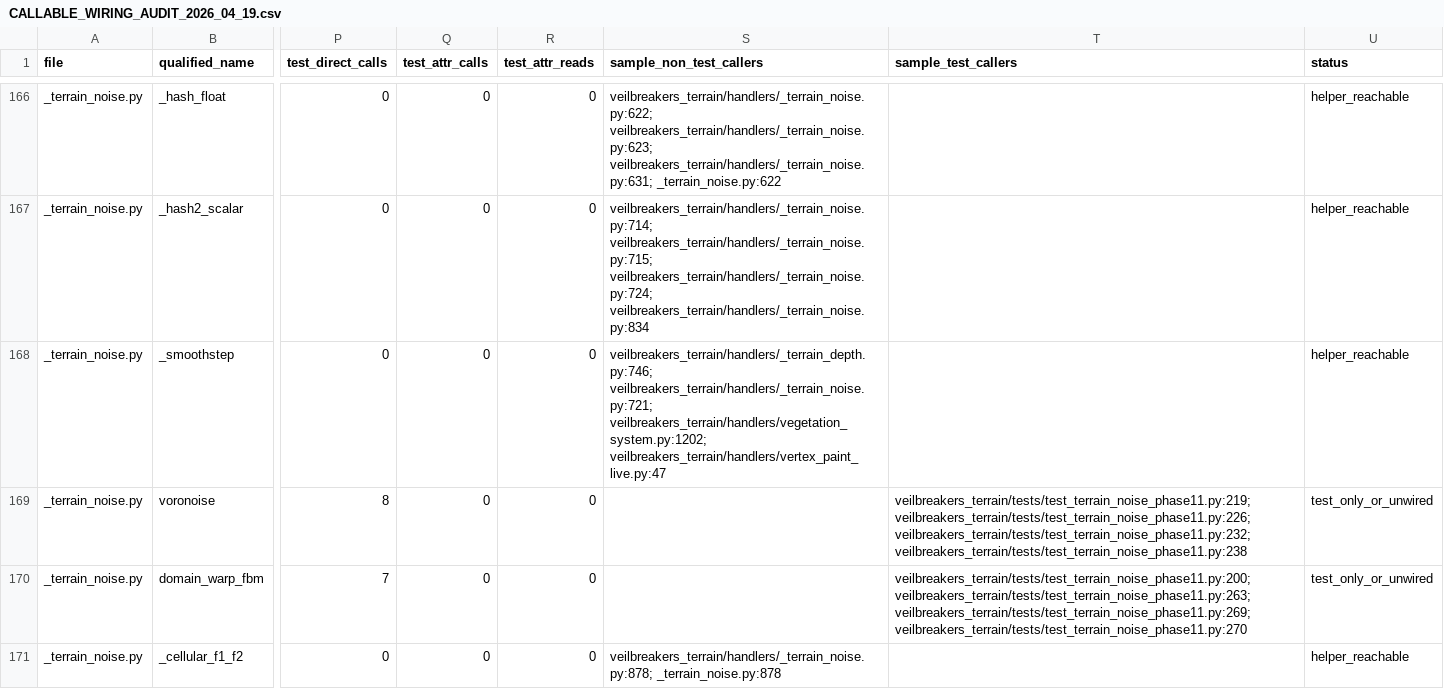
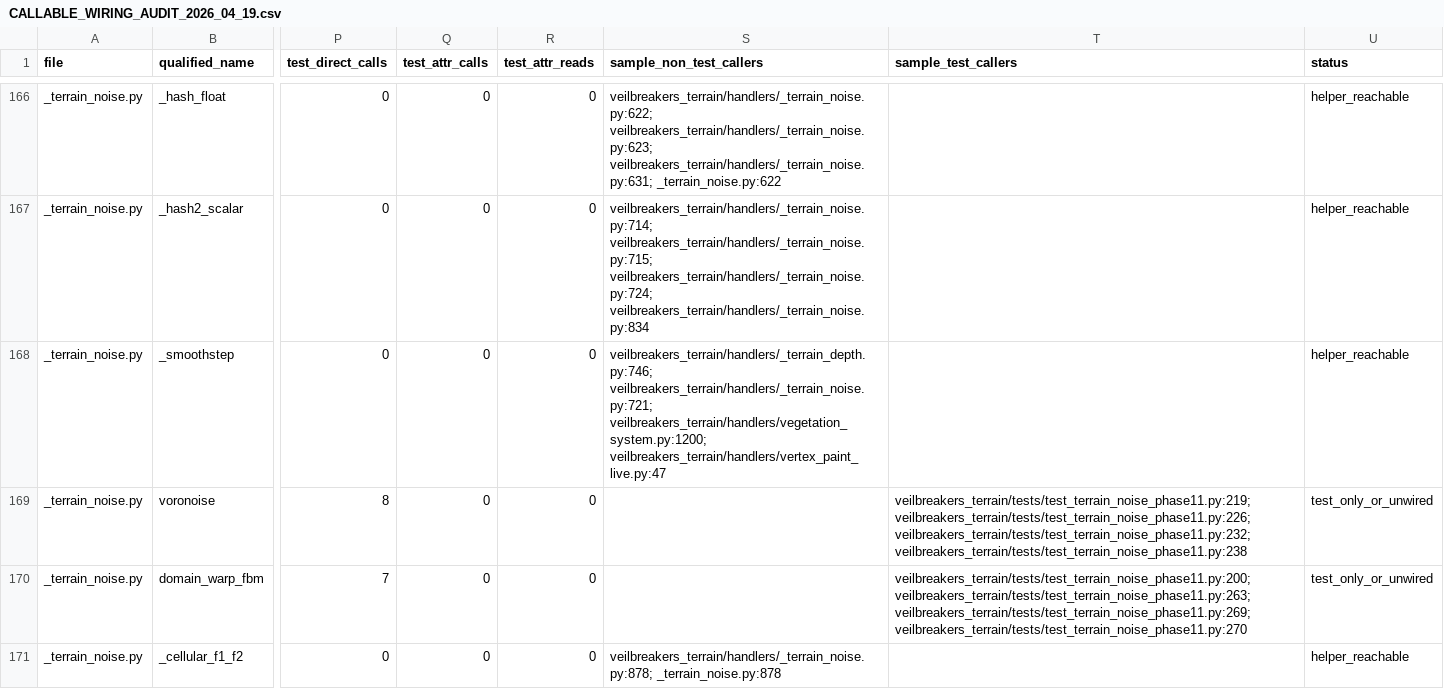
Before and after one commit to Sharks820/veilbreakers-terrain, a CSV file: output/spreadsheet/CALLABLE_WIRING_AUDIT_2026_04_19.csv, drawn as a sheet; only a part is shown, gaps mark what is left out; the diff covers the shown part only; the diff names each change by its address in the sheet, - before the commit and + after, or states it on an @@ line.

```diff
--- a/output/spreadsheet/CALLABLE_WIRING_AUDIT_2026_04_19.csv
+++ b/output/spreadsheet/CALLABLE_WIRING_AUDIT_2026_04_19.csv
-S168 (sample_non_test_callers): veilbreakers_terrain/handlers/_terrain_depth.py:746; veilbreakers_terrain/handlers/_terrain_noise.py:721; veilbreakers_terrain/handlers/vegetation_system.py:1202; veilbreakers_terrain/handlers/vertex_paint_live.py:47
+S168 (sample_non_test_callers): veilbreakers_terrain/handlers/_terrain_depth.py:746; veilbreakers_terrain/handlers/_terrain_noise.py:721; veilbreakers_terrain/handlers/vegetation_system.py:1200; veilbreakers_terrain/handlers/vertex_paint_live.py:47
```
Also changed, not shown: 47 edited cells elsewhere in this file, output/verification/CALLABLE_VERIFICATION_MATRIX.csv, 9 other files.
